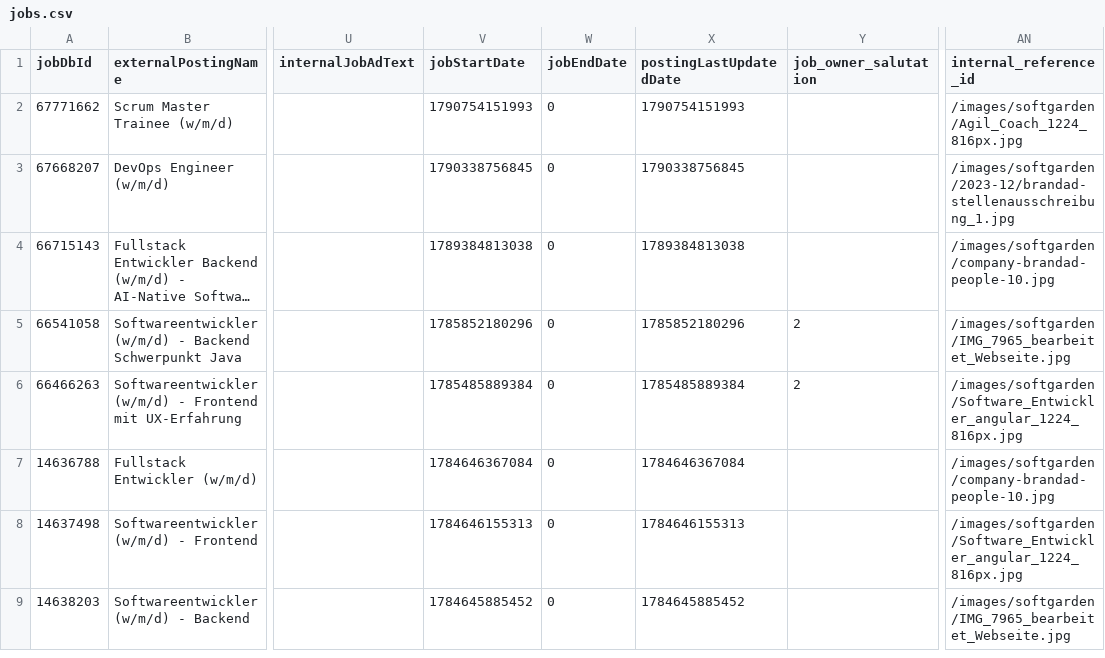
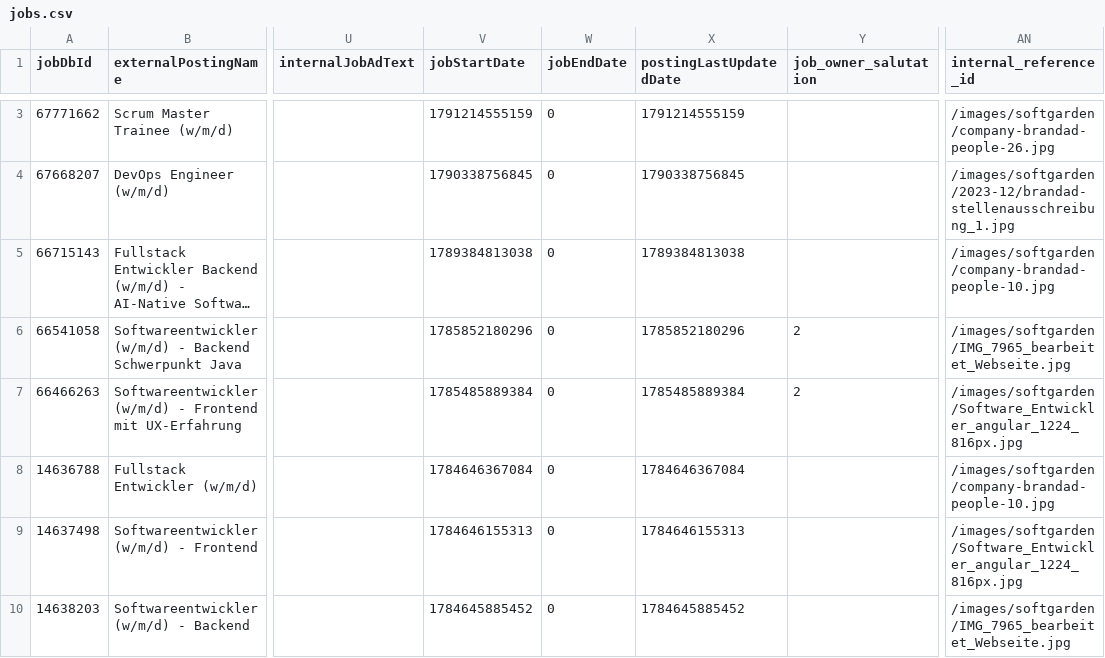
Before and after one commit to brandad-group/.github, a CSV file: job-api/jobs.csv, drawn as a sheet; only a part is shown, gaps mark what is left out; long unchanged cells end in …; addresses are those after the commit; the diff covers the shown part only; the diff names each change by its address in the sheet, - before the commit and + after, or states it on an @@ line.

```diff
--- a/job-api/jobs.csv
+++ b/job-api/jobs.csv
-V3 (jobStartDate): 1790754151993
+V3 (jobStartDate): 1791214555159
-X3 (postingLastUpdatedDate): 1790754151993
+X3 (postingLastUpdatedDate): 1791214555159
-AN3 (internal_reference_id): /images/softgarden/Agil_Coach_1224_816px.jpg
+AN3 (internal_reference_id): /images/softgarden/company-brandad-people-26.jpg
```
Also changed, not shown: 1 added row and 1 removed row elsewhere in this file, 2 other files.
